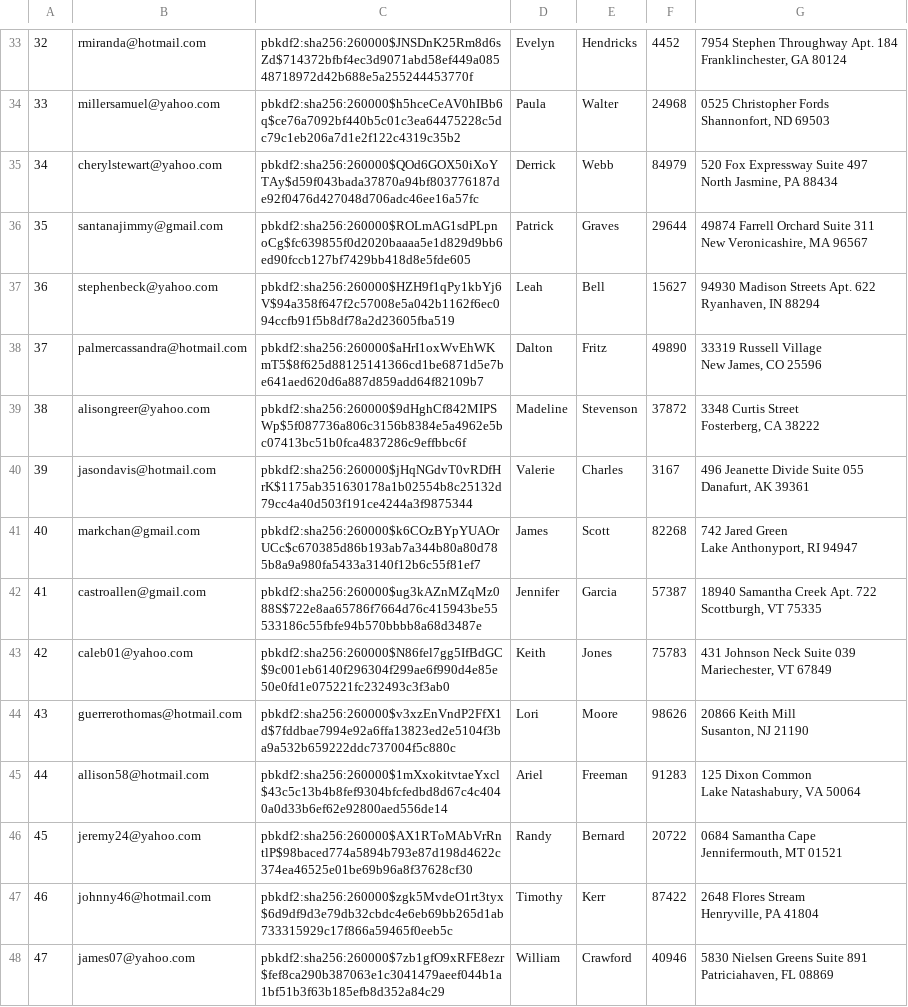
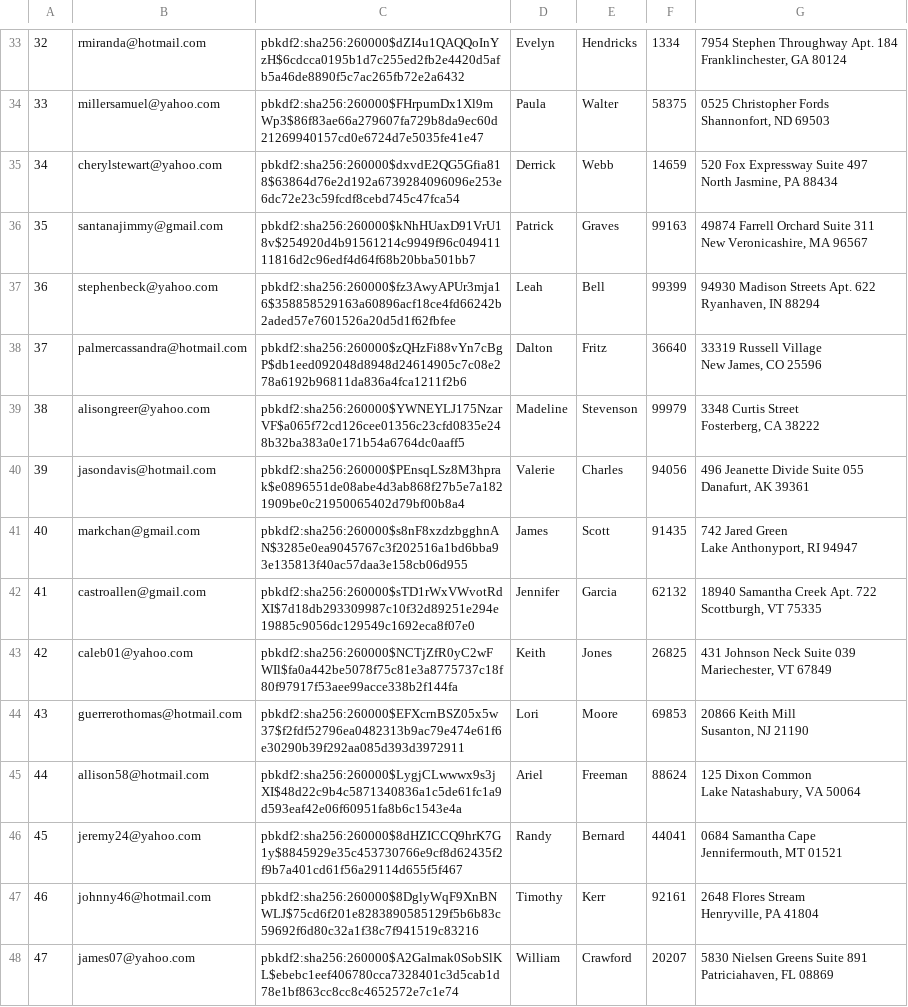
Before and after one commit to MuazzamKhan/CS516MiniAmazon, a CSV file: mini-amazon-skeleton/db/generated/Users.csv, drawn as a sheet; only a part is shown, gaps mark what is left out; the diff covers the shown part only; the diff names each change by its address in the sheet, - before the commit and + after, or states it on an @@ line.

```diff
--- a/mini-amazon-skeleton/db/generated/Users.csv
+++ b/mini-amazon-skeleton/db/generated/Users.csv
-C33: pbkdf2:sha256:260000$JNSDnK25Rm8d6sZd$714372bfbf4ec3d9071abd58ef449a08548718972d42b688e5a255244453770f
+C33: pbkdf2:sha256:260000$dZI4u1QAQQoInYzH$6cdcca0195b1d7c255ed2fb2e4420d5afb5a46de8890f5c7ac265fb72e2a6432
-F33: 4452
+F33: 1334
-C34: pbkdf2:sha256:260000$h5hceCeAV0hIBb6q$ce76a7092bf440b5c01c3ea64475228c5dc79c1eb206a7d1e2f122c4319c35b2
+C34: pbkdf2:sha256:260000$FHrpumDx1Xl9mWp3$86f83ae66a279607fa729b8da9ec60d21269940157cd0e6724d7e5035fe41e47
-F34: 24968
+F34: 58375
-C35: pbkdf2:sha256:260000$QOd6GOX50iXoYTAy$d59f043bada37870a94bf803776187de92f0476d427048d706adc46ee16a57fc
+C35: pbkdf2:sha256:260000$dxvdE2QG5Gfia818$63864d76e2d192a6739284096096e253e6dc72e23c59fcdf8cebd745c47fca54
-F35: 84979
+F35: 14659
-C36: pbkdf2:sha256:260000$ROLmAG1sdPLpnoCg$fc639855f0d2020baaaa5e1d829d9bb6ed90fccb127bf7429bb418d8e5fde605
+C36: pbkdf2:sha256:260000$kNhHUaxD91VrU18v$254920d4b91561214c9949f96c04941111816d2c96edf4d64f68b20bba501bb7
-F36: 29644
+F36: 99163
-C37: pbkdf2:sha256:260000$HZH9f1qPy1kbYj6V$94a358f647f2c57008e5a042b1162f6ec094ccfb91f5b8df78a2d23605fba519
+C37: pbkdf2:sha256:260000$fz3AwyAPUr3mja16$358858529163a60896acf18ce4fd66242b2aded57e7601526a20d5d1f62fbfee
-F37: 15627
+F37: 99399
-C38: pbkdf2:sha256:260000$aHrI1oxWvEhWKmT5$8f625d88125141366cd1be6871d5e7be641aed620d6a887d859add64f82109b7
+C38: pbkdf2:sha256:260000$zQHzFi88vYn7cBgP$db1eed092048d8948d24614905c7c08e278a6192b96811da836a4fca1211f2b6
-F38: 49890
+F38: 36640
-C39: pbkdf2:sha256:260000$9dHghCf842MIPSWp$5f087736a806c3156b8384e5a4962e5bc07413bc51b0fca4837286c9effbbc6f
+C39: pbkdf2:sha256:260000$YWNEYLJ175NzarVF$a065f72cd126cee01356c23cfd0835e248b32ba383a0e171b54a6764dc0aaff5
-F39: 37872
+F39: 99979
-C40: pbkdf2:sha256:260000$jHqNGdvT0vRDfHrK$1175ab351630178a1b02554b8c25132d79cc4a40d503f191ce4244a3f9875344
+C40: pbkdf2:sha256:260000$PEnsqLSz8M3hprak$e0896551de08abe4d3ab868f27b5e7a1821909be0c21950065402d79bf00b8a4
-F40: 3167
+F40: 94056
-C41: pbkdf2:sha256:260000$k6COzBYpYUAOrUCc$c670385d86b193ab7a344b80a80d785b8a9a980fa5433a3140f12b6c55f81ef7
+C41: pbkdf2:sha256:260000$s8nF8xzdzbgghnAN$3285e0ea9045767c3f202516a1bd6bba93e135813f40ac57daa3e158cb06d955
-F41: 82268
+F41: 91435
-C42: pbkdf2:sha256:260000$ug3kAZnMZqMz088S$722e8aa65786f7664d76c415943be55533186c55fbfe94b570bbbb8a68d3487e
+C42: pbkdf2:sha256:260000$sTD1rWxVWvotRdXI$7d18db293309987c10f32d89251e294e19885c9056dc129549c1692eca8f07e0
-F42: 57387
+F42: 62132
-C43: pbkdf2:sha256:260000$N86fel7gg5IfBdGC$9c001eb6140f296304f299ae6f990d4e85e50e0fd1e075221fc232493c3f3ab0
+C43: pbkdf2:sha256:260000$NCTjZfR0yC2wFWIl$fa0a442be5078f75c81e3a8775737c18f80f97917f53aee99acce338b2f144fa
-F43: 75783
+F43: 26825
-C44: pbkdf2:sha256:260000$v3xzEnVndP2FfX1d$7fddbae7994e92a6ffa13823ed2e5104f3ba9a532b659222ddc737004f5c880c
+C44: pbkdf2:sha256:260000$EFXcrnBSZ05x5w37$f2fdf52796ea0482313b9ac79e474e61f6e30290b39f292aa085d393d3972911
-F44: 98626
+F44: 69853
-C45: pbkdf2:sha256:260000$1mXxokitvtaeYxcl$43c5c13b4b8fef9304bfcfedbd8d67c4c4040a0d33b6ef62e92800aed556de14
+C45: pbkdf2:sha256:260000$LygjCLwwwx9s3jXI$48d22c9b4c5871340836a1c5de61fc1a9d593eaf42e06f60951fa8b6c1543e4a
-F45: 91283
+F45: 88624
-C46: pbkdf2:sha256:260000$AX1RToMAbVrRntlP$98baced774a5894b793e87d198d4622c374ea46525e01be69b96a8f37628cf30
+C46: pbkdf2:sha256:260000$8dHZICCQ9hrK7G1y$8845929e35c453730766e9cf8d62435f2f9b7a401cd61f56a29114d655f5f467
-F46: 20722
+F46: 44041
-C47: pbkdf2:sha256:260000$zgk5MvdeO1rt3tyx$6d9df9d3e79db32cbdc4e6eb69bb265d1ab733315929c17f866a59465f0eeb5c
+C47: pbkdf2:sha256:260000$8DglyWqF9XnBNWLJ$75cd6f201e8283890585129f5b6b83c59692f6d80c32a1f38c7f941519c83216
-F47: 87422
+F47: 92161
-C48: pbkdf2:sha256:260000$7zb1gfO9xRFE8ezr$fef8ca290b387063e1c3041479aeef044b1a1bf51b3f63b185efb8d352a84c29
+C48: pbkdf2:sha256:260000$A2Galmak0SobSlKL$ebebc1eef406780cca7328401c3d5cab1d78e1bf863cc8cc8c4652572e7c1e74
-F48: 40946
+F48: 20207
```
Also changed, not shown: 168 edited cells elsewhere in this file, 4 other files.
